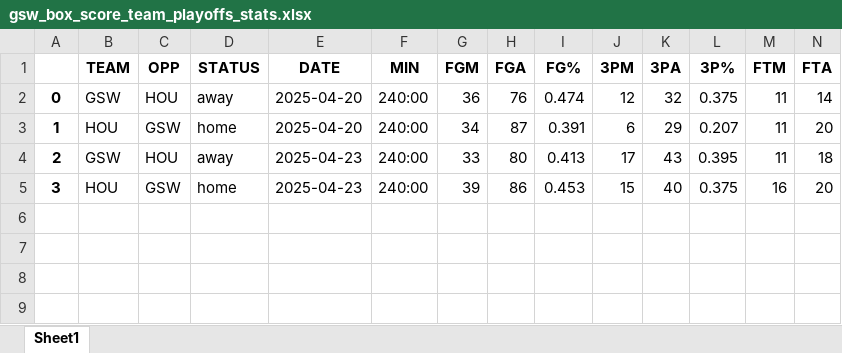
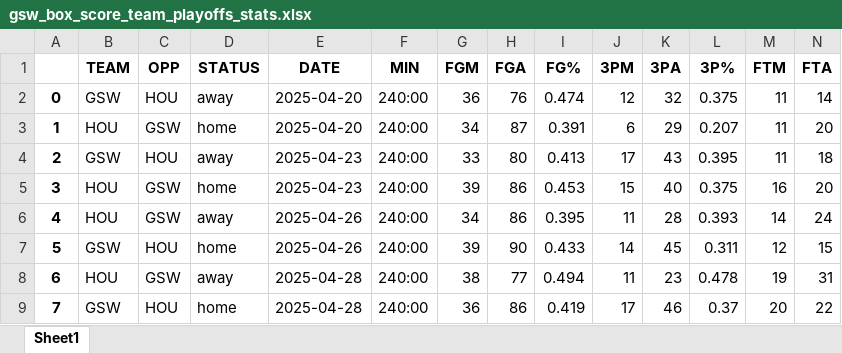
Before and after one commit to ds7cw/python_pandas_nba_analytics, an Excel workbook: data/gsw_box_score_team_playoffs_stats.xlsx, sheet Sheet1, drawn as a sheet; only a part is shown; values as stored, in another font and other column widths than the file's, no borders; rows hold the shown columns only; the diff names each change by its address in the sheet, - before the commit and + after, or states it on an @@ line.

```diff
--- a/data/gsw_box_score_team_playoffs_stats.xlsx (sheet Sheet1)
+++ b/data/gsw_box_score_team_playoffs_stats.xlsx (sheet Sheet1)
+row 6: 4 | HOU | GSW | away | 2025-04-26 | 240:00 | 34 | 86 | 0.395 | 11 | 28 | 0.393 | 14 | 24
+row 7: 5 | GSW | HOU | home | 2025-04-26 | 240:00 | 39 | 90 | 0.433 | 14 | 45 | 0.311 | 12 | 15
+row 8: 6 | HOU | GSW | away | 2025-04-28 | 240:00 | 38 | 77 | 0.494 | 11 | 23 | 0.478 | 19 | 31
+row 9: 7 | GSW | HOU | home | 2025-04-28 | 240:00 | 36 | 86 | 0.419 | 17 | 46 | 0.37 | 20 | 22
```
Also changed, not shown: data/gsw_box_score_player_playoffs_stats.xlsx, 2 other files.
